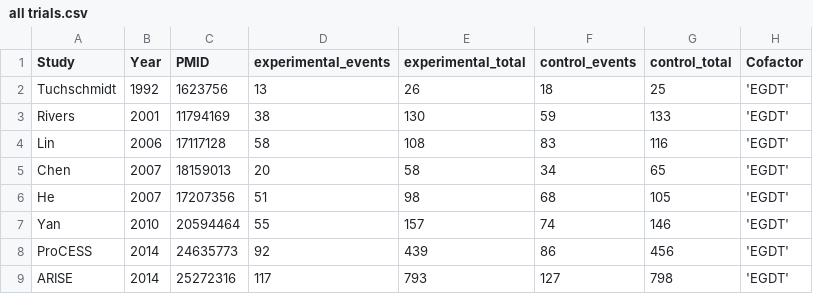
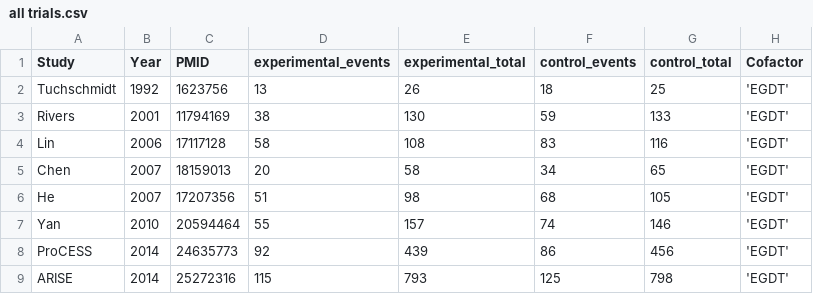
Before and after one commit to openMetaAnalysis/Template-a-full-living-systematic-review-of-interventions, a CSV file: data/all trials.csv, drawn as a sheet.

Commit message:
Update all trials.csv

```diff
--- a/data/all trials.csv
+++ b/data/all trials.csv
@@ -8,2 +8,2 @@ Yan,2010,20594464,55,157,74,146,'EGDT',
 ProCESS,2014,24635773,92,439,86,456,'EGDT',
-ARISE,2014,25272316,117,793,127,798,'EGDT',
+ARISE,2014,25272316,115,793,125,798,'EGDT',
```
